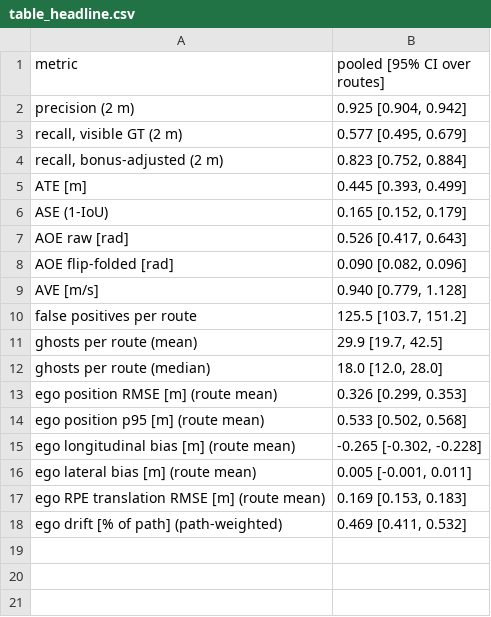
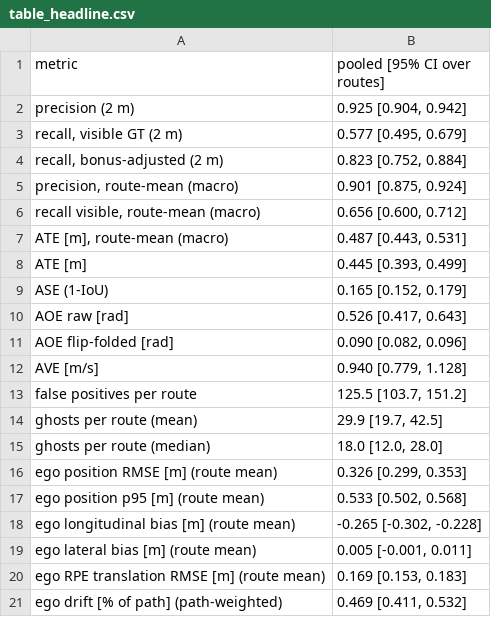
Before and after one commit to OM02SH/Towards-CARLA_to_Real-Transferability, a CSV file: agg/table_headline.csv, drawn as a sheet; the diff names each change by its address in the sheet, - before the commit and + after, or states it on an @@ line.

```diff
--- a/agg/table_headline.csv
+++ b/agg/table_headline.csv
+row 5: precision, route-mean (macro) | 0.901 [0.875, 0.924]
+row 6: recall visible, route-mean (macro) | 0.656 [0.600, 0.712]
+row 7: ATE [m], route-mean (macro) | 0.487 [0.443, 0.531]
```
Also changed, not shown: 13 other files.
